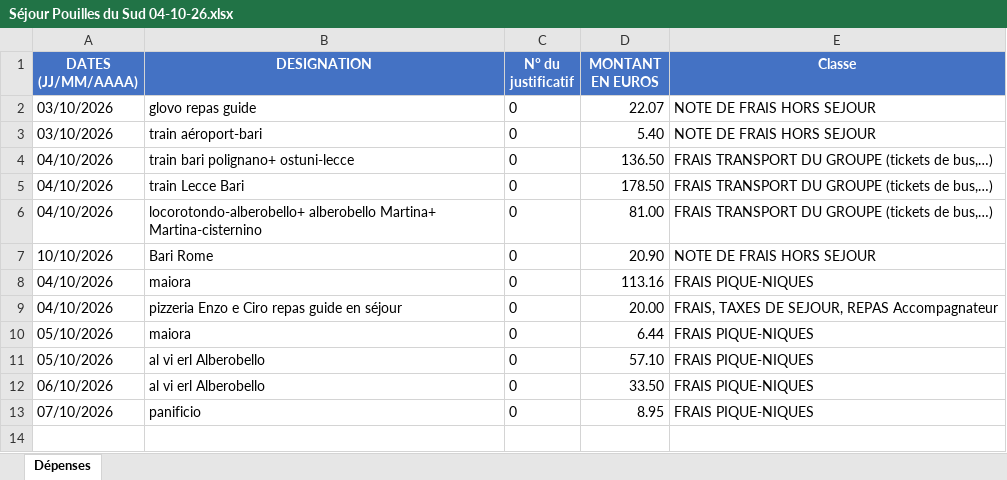
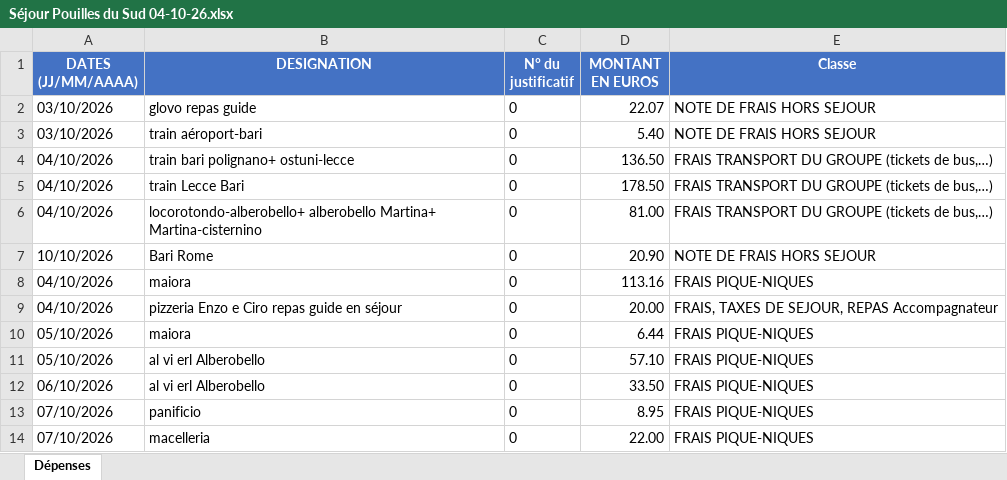
Before and after one commit to felipedpaiva-oss/Inipo, an Excel workbook: planilha/Séjour Pouilles du Sud 04-10-26.xlsx, sheet Dépenses, drawn as a sheet; values as stored, in another font and other column widths than the file's, no borders; the diff names each change by its address in the sheet, - before the commit and + after, or states it on an @@ line.

```diff
--- a/planilha/Séjour Pouilles du Sud 04-10-26.xlsx (sheet Dépenses)
+++ b/planilha/Séjour Pouilles du Sud 04-10-26.xlsx (sheet Dépenses)
+row 14: 07/10/2026 | macelleria | 0 | 22.00 | FRAIS PIQUE-NIQUES
```
